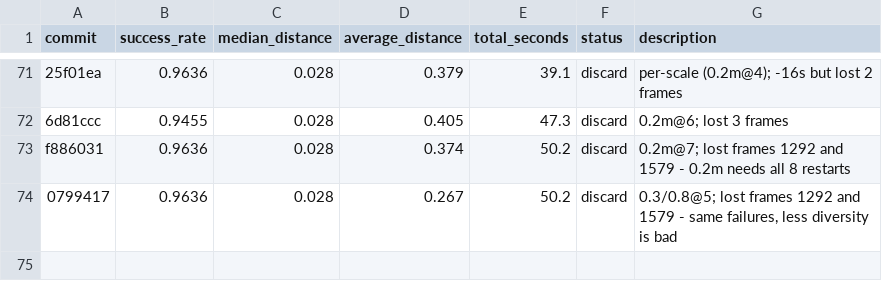
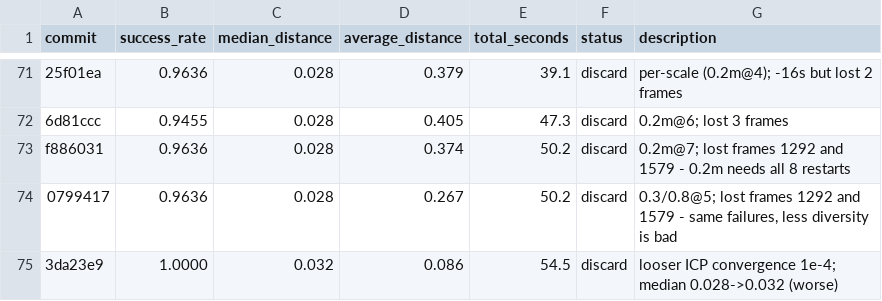
Before and after one commit to omarespejel/dimos, a TSV file: dimos/mapping/relocalization/results.tsv, drawn as a sheet; only a part is shown, gaps mark what is left out.

Commit message:
results: log looser-ICP discard

```diff
--- a/dimos/mapping/relocalization/results.tsv
+++ b/dimos/mapping/relocalization/results.tsv
@@ -74 +74,2 @@ f886031	0.9636	0.028	0.374	50.2	discard	0.2m@7; lost frames 1292 and 1579 - 0.2m
 0799417	0.9636	0.028	0.267	50.2	discard	0.3/0.8@5; lost frames 1292 and 1579 - same failures, less diversity is bad
+3da23e9	1.0000	0.032	0.086	54.5	discard	looser ICP convergence 1e-4; median 0.028->0.032 (worse)
```
